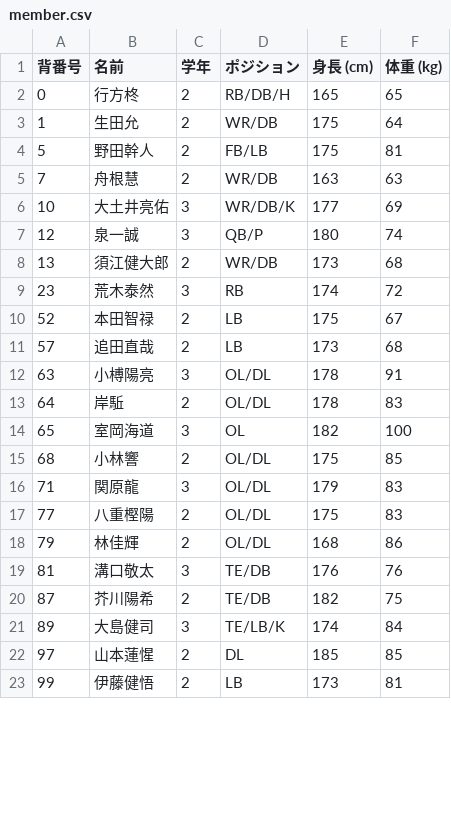
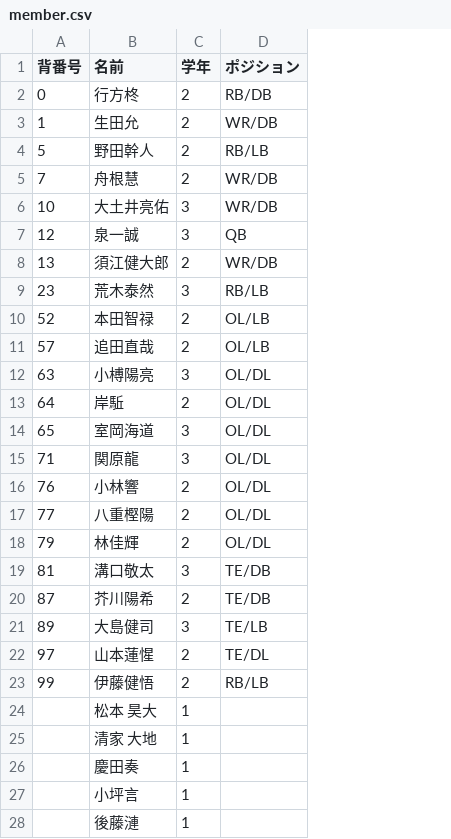
Before and after one commit to nishi-owls/nishi-owls, a CSV file: _data/member.csv, drawn as a sheet; only a part is shown; removed rows and columns are numbered as before the commit, all else as after; the diff covers the shown part only; the diff names each change by its address in the sheet, - before the commit and + after, or states it on an @@ line.

Commit message:
Update member for 2025 fall season

```diff
--- a/_data/member.csv
+++ b/_data/member.csv
-column E (身長 (cm)), rows 2-14: 165 | 175 | 175 | 163 | 177 | 180 | 173 | 174 | 175 | 173 | 178 | 178 | 182; rows 16-23: 179 | 175 | 168 | 176 | 182 | 174 | 185 | 173
-column F (体重 (kg)), rows 2-14: 65 | 64 | 81 | 63 | 69 | 74 | 68 | 72 | 67 | 68 | 91 | 83 | 100; rows 16-23: 83 | 83 | 86 | 76 | 75 | 84 | 85 | 81
-D2 (ポジション): RB/DB/H
+D2 (ポジション): RB/DB
-D4 (ポジション): FB/LB
+D4 (ポジション): RB/LB
-D6 (ポジション): WR/DB/K
+D6 (ポジション): WR/DB
-D7 (ポジション): QB/P
+D7 (ポジション): QB
-D9 (ポジション): RB
+D9 (ポジション): RB/LB
-D10:D11 (ポジション): LB
+D10:D11 (ポジション): OL/LB
-D14 (ポジション): OL
+D14 (ポジション): OL/DL
-row 15: 68 | 小林響 | 2 | OL/DL | 175 | 85
+row 16: 76 | 小林響 | 2 | OL/DL
-D21 (ポジション): TE/LB/K
+D21 (ポジション): TE/LB
-D22 (ポジション): DL
+D22 (ポジション): TE/DL
-D23 (ポジション): LB
+D23 (ポジション): RB/LB
+row 24:  | 松本 昊大 | 1
+row 25:  | 清家 大地 | 1
+row 26:  | 慶田奏 | 1
+row 27:  | 小坪言 | 1
+row 28:  | 後藤漣 | 1
```
Also changed, not shown: 10 added rows elsewhere in this file, 1 other file.
